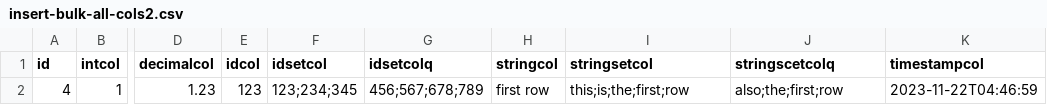
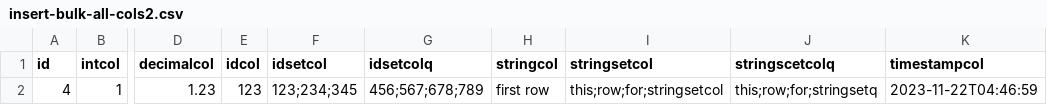
Before and after one commit to FeatureBaseDB/featurebase-docs, a CSV file: assets/sql-eg/insert-bulk-all-cols2.csv, drawn as a sheet; only a part is shown, gaps mark what is left out; the diff names each change by its address in the sheet, - before the commit and + after, or states it on an @@ line.

Commit message:
mods to try to work out issue with bulk insert again >.<

```diff
--- a/assets/sql-eg/insert-bulk-all-cols2.csv
+++ b/assets/sql-eg/insert-bulk-all-cols2.csv
-I2 (stringsetcol): this;is;the;first;row
+I2 (stringsetcol): this;row;for;stringsetcol
-J2 (stringscetcolq): also;the;first;row
+J2 (stringscetcolq): this;row;for;stringsetq
```
